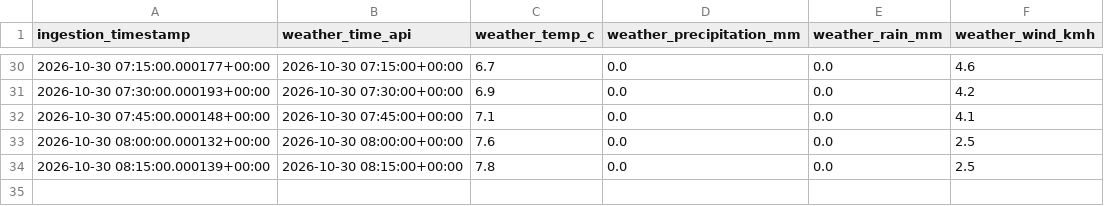
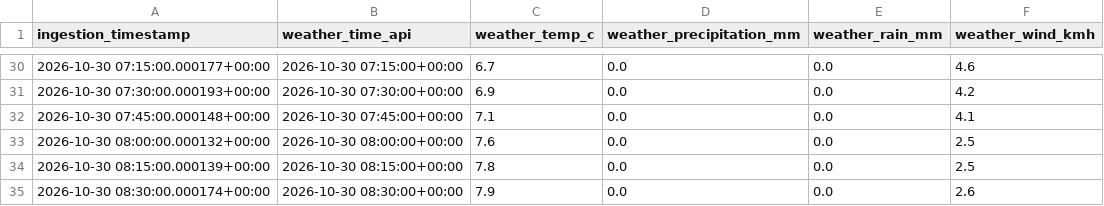
Before and after one commit to quen9669/Lyonflow-data, a CSV file: data/bronze/weather/2026-10-30.csv, drawn as a sheet; only a part is shown, gaps mark what is left out.

```diff
--- a/data/bronze/weather/2026-10-30.csv
+++ b/data/bronze/weather/2026-10-30.csv
@@ -34 +34,2 @@ ingestion_timestamp,weather_time_api,weather_temp_c,weather_precipitation_mm,wea
 2026-10-30 08:15:00.000139+00:00,2026-10-30 08:15:00+00:00,7.8,0.0,0.0,2.5
+2026-10-30 08:30:00.000174+00:00,2026-10-30 08:30:00+00:00,7.9,0.0,0.0,2.6
```
Also changed, not shown: data/bronze/park_and_ride/2026-10-30.csv, data/bronze/parking/2026-10-30.csv, 7 other files.
